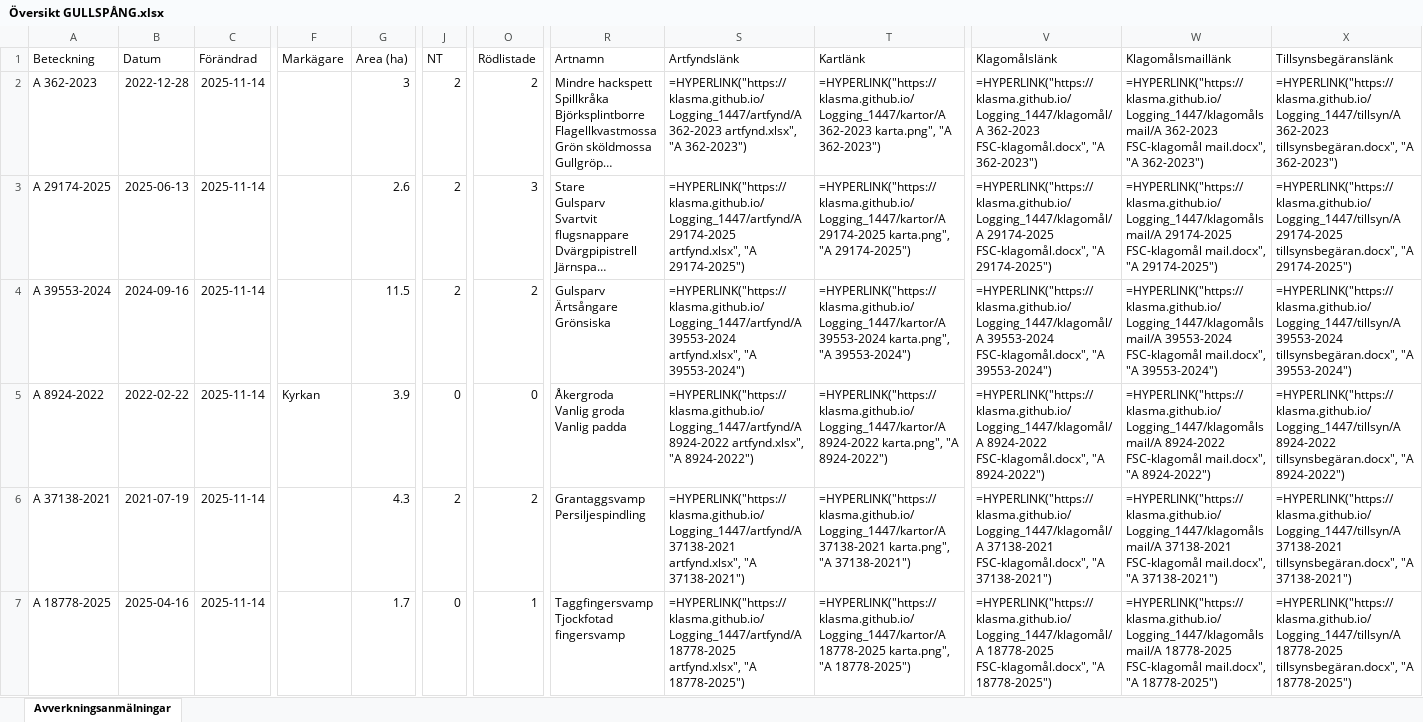
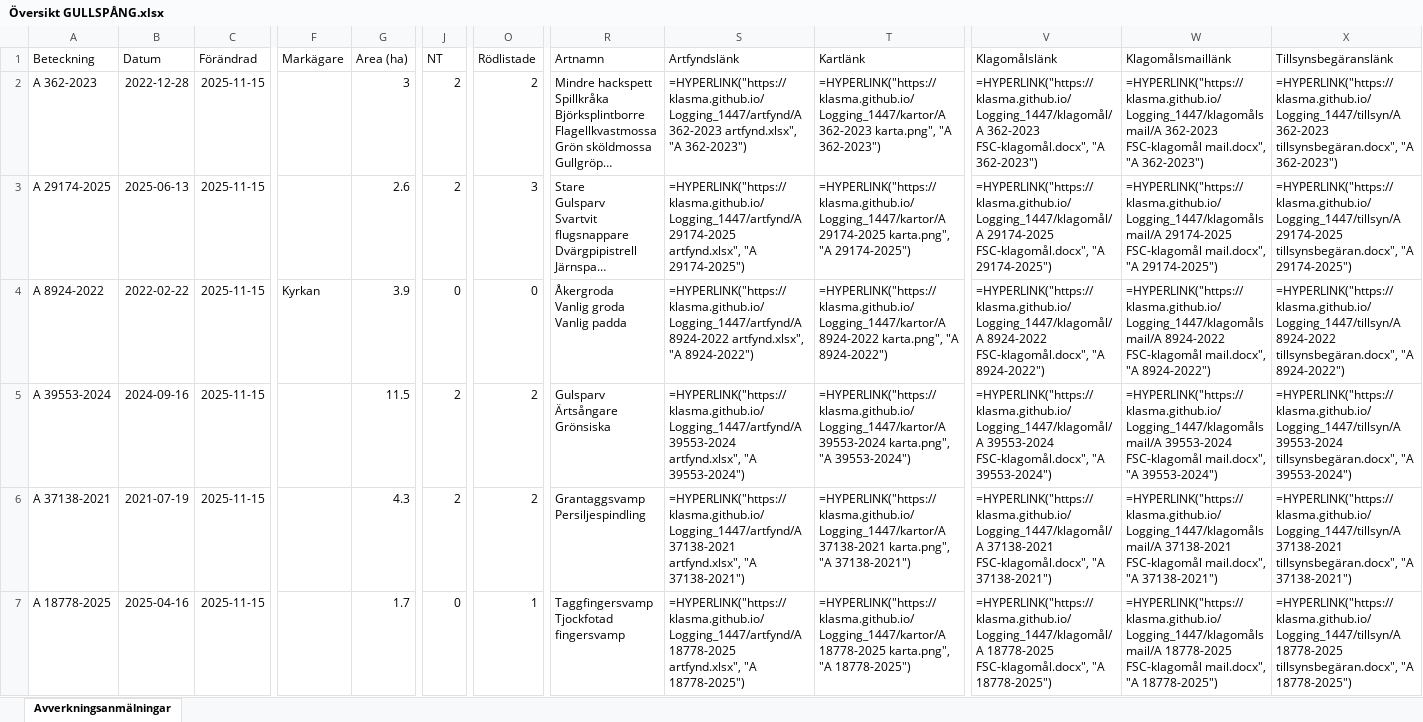
Before and after one commit to klasma/Logging_1447, an Excel workbook: Översikt GULLSPÅNG.xlsx, sheet Avverkningsanmälningar, drawn as a sheet; only a part is shown, gaps mark what is left out; long unchanged cells end in …; values as stored, in another font and other column widths than the file's, no borders; formulas without a stored value are shown as written; ↵ is a line break in a cell; the diff covers the shown part only; the diff names each change by its address in the sheet, - before the commit and + after, or states it on an @@ line.

```diff
--- a/Översikt GULLSPÅNG.xlsx (sheet Avverkningsanmälningar)
+++ b/Översikt GULLSPÅNG.xlsx (sheet Avverkningsanmälningar)
-C2:C7 (Förändrad): 2025-11-14
+C2:C7 (Förändrad): 2025-11-15
-A4 (Beteckning): A 39553-2024
+A4 (Beteckning): A 8924-2022
-B4 (Datum): 2024-09-16
+B4 (Datum): 2022-02-22
-F4 (Markägare): (empty)
+F4 (Markägare): Kyrkan
-G4 (Area (ha)): 11.5
+G4 (Area (ha)): 3.9
-J4 (NT): 2
+J4 (NT): 0
-O4 (Rödlistade): 2
+O4 (Rödlistade): 0
-R4 (Artnamn): Gulsparv ↵ Ärtsångare ↵ Grönsiska
+R4 (Artnamn): Åkergroda ↵ Vanlig groda ↵ Vanlig padda
-S4 (Artfyndslänk): =HYPERLINK("https://klasma.github.io/Logging_1447/artfynd/A 39553-2024 artfynd.xlsx", "A 39553-2024")
+S4 (Artfyndslänk): =HYPERLINK("https://klasma.github.io/Logging_1447/artfynd/A 8924-2022 artfynd.xlsx", "A 8924-2022")
-T4 (Kartlänk): =HYPERLINK("https://klasma.github.io/Logging_1447/kartor/A 39553-2024 karta.png", "A 39553-2024")
+T4 (Kartlänk): =HYPERLINK("https://klasma.github.io/Logging_1447/kartor/A 8924-2022 karta.png", "A 8924-2022")
-V4 (Klagomålslänk): =HYPERLINK("https://klasma.github.io/Logging_1447/klagomål/A 39553-2024 FSC-klagomål.docx", "A 39553-2024")
+V4 (Klagomålslänk): =HYPERLINK("https://klasma.github.io/Logging_1447/klagomål/A 8924-2022 FSC-klagomål.docx", "A 8924-2022")
-W4 (Klagomålsmaillänk): =HYPERLINK("https://klasma.github.io/Logging_1447/klagomålsmail/A 39553-2024 FSC-klagomål mail.docx", "A 39553-2024")
+W4 (Klagomålsmaillänk): =HYPERLINK("https://klasma.github.io/Logging_1447/klagomålsmail/A 8924-2022 FSC-klagomål mail.docx", "A 8924-2022")
-X4 (Tillsynsbegäranslänk): =HYPERLINK("https://klasma.github.io/Logging_1447/tillsyn/A 39553-2024 tillsynsbegäran.docx", "A 39553-2024")
+X4 (Tillsynsbegäranslänk): =HYPERLINK("https://klasma.github.io/Logging_1447/tillsyn/A 8924-2022 tillsynsbegäran.docx", "A 8924-2022")
-A5 (Beteckning): A 8924-2022
+A5 (Beteckning): A 39553-2024
-B5 (Datum): 2022-02-22
+B5 (Datum): 2024-09-16
-F5 (Markägare): Kyrkan
+F5 (Markägare): (empty)
-G5 (Area (ha)): 3.9
+G5 (Area (ha)): 11.5
-J5 (NT): 0
+J5 (NT): 2
-O5 (Rödlistade): 0
+O5 (Rödlistade): 2
-R5 (Artnamn): Åkergroda ↵ Vanlig groda ↵ Vanlig padda
+R5 (Artnamn): Gulsparv ↵ Ärtsångare ↵ Grönsiska
-S5 (Artfyndslänk): =HYPERLINK("https://klasma.github.io/Logging_1447/artfynd/A 8924-2022 artfynd.xlsx", "A 8924-2022")
+S5 (Artfyndslänk): =HYPERLINK("https://klasma.github.io/Logging_1447/artfynd/A 39553-2024 artfynd.xlsx", "A 39553-2024")
-T5 (Kartlänk): =HYPERLINK("https://klasma.github.io/Logging_1447/kartor/A 8924-2022 karta.png", "A 8924-2022")
+T5 (Kartlänk): =HYPERLINK("https://klasma.github.io/Logging_1447/kartor/A 39553-2024 karta.png", "A 39553-2024")
-V5 (Klagomålslänk): =HYPERLINK("https://klasma.github.io/Logging_1447/klagomål/A 8924-2022 FSC-klagomål.docx", "A 8924-2022")
+V5 (Klagomålslänk): =HYPERLINK("https://klasma.github.io/Logging_1447/klagomål/A 39553-2024 FSC-klagomål.docx", "A 39553-2024")
-W5 (Klagomålsmaillänk): =HYPERLINK("https://klasma.github.io/Logging_1447/klagomålsmail/A 8924-2022 FSC-klagomål mail.docx", "A 8924-2022")
+W5 (Klagomålsmaillänk): =HYPERLINK("https://klasma.github.io/Logging_1447/klagomålsmail/A 39553-2024 FSC-klagomål mail.docx", "A 39553-2024")
-X5 (Tillsynsbegäranslänk): =HYPERLINK("https://klasma.github.io/Logging_1447/tillsyn/A 8924-2022 tillsynsbegäran.docx", "A 8924-2022")
+X5 (Tillsynsbegäranslänk): =HYPERLINK("https://klasma.github.io/Logging_1447/tillsyn/A 39553-2024 tillsynsbegäran.docx", "A 39553-2024")
```
Also changed, not shown: 1068 edited cells elsewhere in this sheet, artfynd/A 25432-2021 artfynd.xlsx, artfynd/A 29174-2025 artfynd.xlsx, 57 other files.
